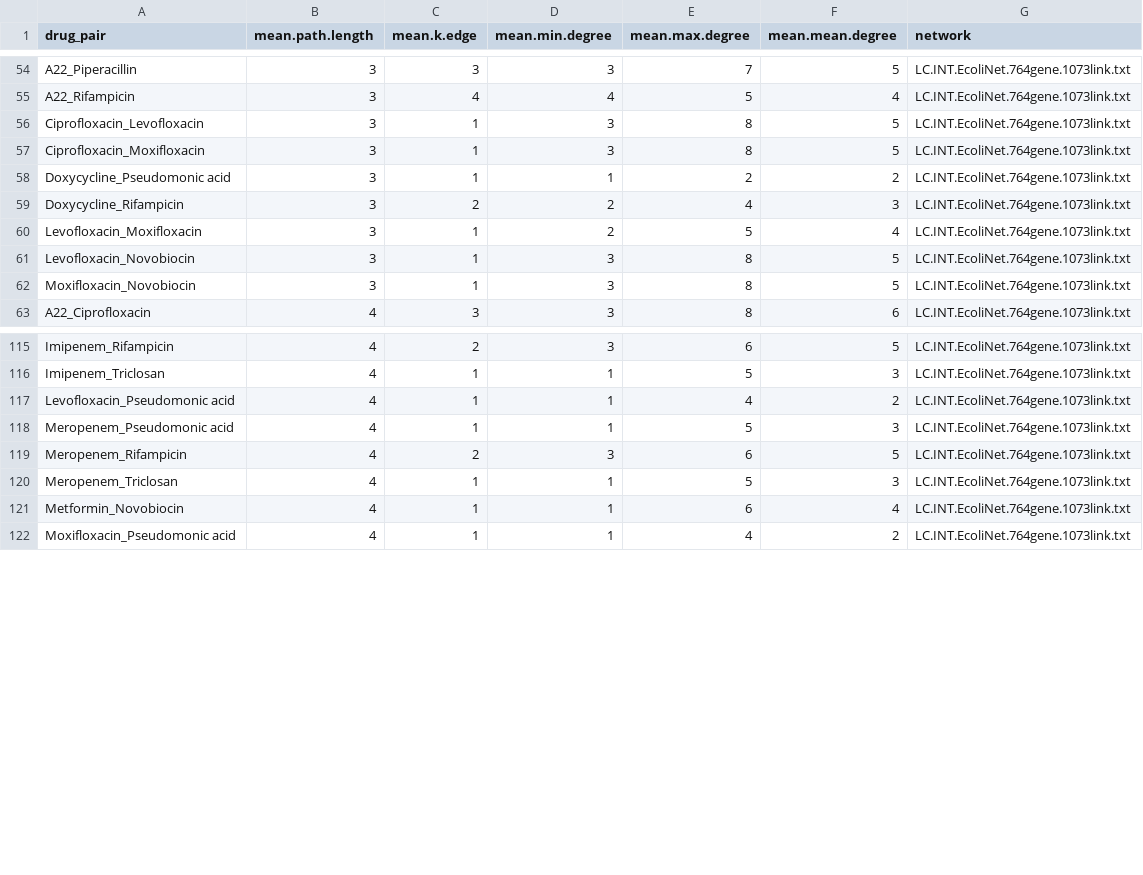
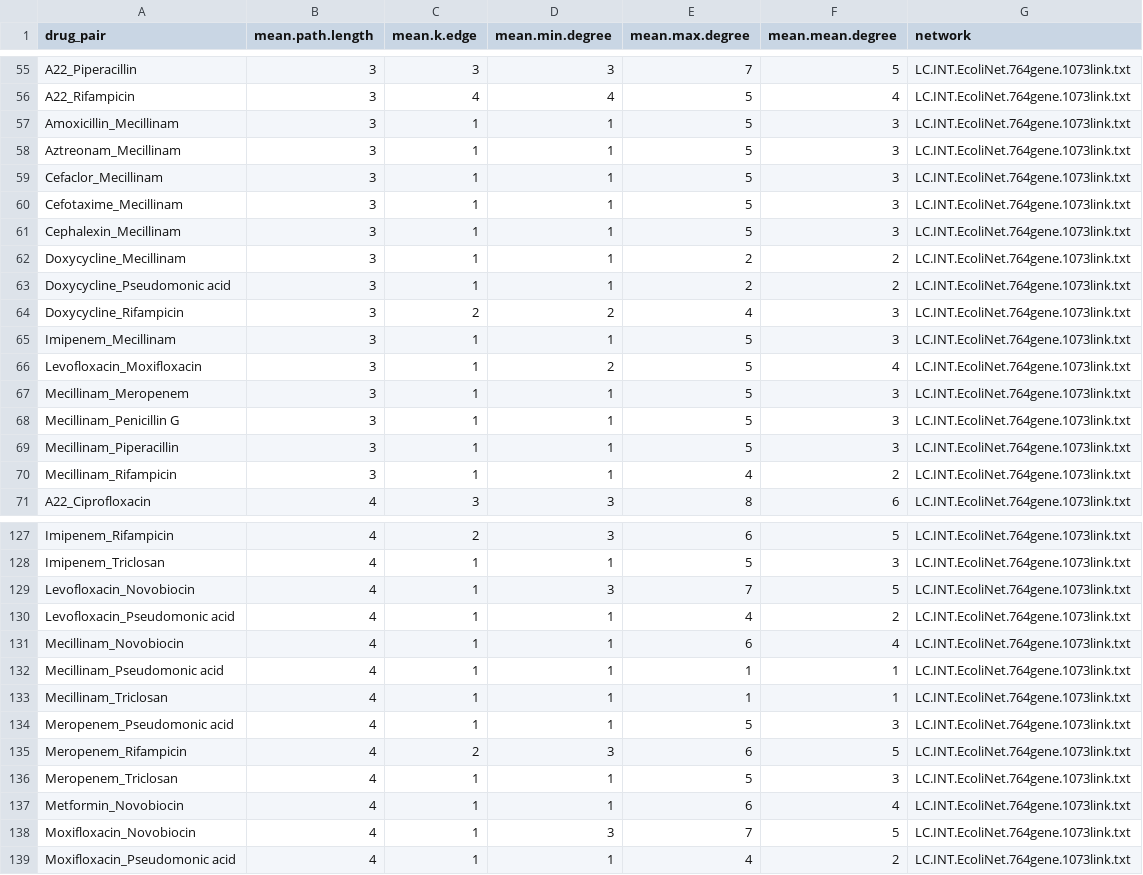
Before and after one commit to Alexggo/ch1-netbio, a CSV file: data/5.Targets_NetworkDistance/LC.INT.EcoliNet.764gene.1073link.txtnetvalues.csv, drawn as a sheet; only a part is shown, gaps mark what is left out; the diff covers the shown part only.

```diff
--- a/data/5.Targets_NetworkDistance/LC.INT.EcoliNet.764gene.1073link.txtnetvalues.csv
+++ b/data/5.Targets_NetworkDistance/LC.INT.EcoliNet.764gene.1073link.txtnetvalues.csv
@@ -55,9 +56,16 @@
 "A22_Rifampicin",3,4,4,5,4,"LC.INT.EcoliNet.764gene.1073link.txt"
-"Ciprofloxacin_Levofloxacin",3,1,3,8,5,"LC.INT.EcoliNet.764gene.1073link.txt"
-"Ciprofloxacin_Moxifloxacin",3,1,3,8,5,"LC.INT.EcoliNet.764gene.1073link.txt"
+"Amoxicillin_Mecillinam",3,1,1,5,3,"LC.INT.EcoliNet.764gene.1073link.txt"
+"Aztreonam_Mecillinam",3,1,1,5,3,"LC.INT.EcoliNet.764gene.1073link.txt"
+"Cefaclor_Mecillinam",3,1,1,5,3,"LC.INT.EcoliNet.764gene.1073link.txt"
+"Cefotaxime_Mecillinam",3,1,1,5,3,"LC.INT.EcoliNet.764gene.1073link.txt"
+"Cephalexin_Mecillinam",3,1,1,5,3,"LC.INT.EcoliNet.764gene.1073link.txt"
+"Doxycycline_Mecillinam",3,1,1,2,2,"LC.INT.EcoliNet.764gene.1073link.txt"
 "Doxycycline_Pseudomonic acid",3,1,1,2,2,"LC.INT.EcoliNet.764gene.1073link.txt"
 "Doxycycline_Rifampicin",3,2,2,4,3,"LC.INT.EcoliNet.764gene.1073link.txt"
+"Imipenem_Mecillinam",3,1,1,5,3,"LC.INT.EcoliNet.764gene.1073link.txt"
 "Levofloxacin_Moxifloxacin",3,1,2,5,4,"LC.INT.EcoliNet.764gene.1073link.txt"
-"Levofloxacin_Novobiocin",3,1,3,8,5,"LC.INT.EcoliNet.764gene.1073link.txt"
-"Moxifloxacin_Novobiocin",3,1,3,8,5,"LC.INT.EcoliNet.764gene.1073link.txt"
+"Mecillinam_Meropenem",3,1,1,5,3,"LC.INT.EcoliNet.764gene.1073link.txt"
+"Mecillinam_Penicillin G",3,1,1,5,3,"LC.INT.EcoliNet.764gene.1073link.txt"
+"Mecillinam_Piperacillin",3,1,1,5,3,"LC.INT.EcoliNet.764gene.1073link.txt"
+"Mecillinam_Rifampicin",3,1,1,4,2,"LC.INT.EcoliNet.764gene.1073link.txt"
 "A22_Ciprofloxacin",4,3,3,8,6,"LC.INT.EcoliNet.764gene.1073link.txt"
@@ -116,3 +128,7 @@
 "Imipenem_Triclosan",4,1,1,5,3,"LC.INT.EcoliNet.764gene.1073link.txt"
+"Levofloxacin_Novobiocin",4,1,3,7,5,"LC.INT.EcoliNet.764gene.1073link.txt"
 "Levofloxacin_Pseudomonic acid",4,1,1,4,2,"LC.INT.EcoliNet.764gene.1073link.txt"
+"Mecillinam_Novobiocin",4,1,1,6,4,"LC.INT.EcoliNet.764gene.1073link.txt"
+"Mecillinam_Pseudomonic acid",4,1,1,1,1,"LC.INT.EcoliNet.764gene.1073link.txt"
+"Mecillinam_Triclosan",4,1,1,1,1,"LC.INT.EcoliNet.764gene.1073link.txt"
 "Meropenem_Pseudomonic acid",4,1,1,5,3,"LC.INT.EcoliNet.764gene.1073link.txt"
@@ -121,2 +137,3 @@
 "Metformin_Novobiocin",4,1,1,6,4,"LC.INT.EcoliNet.764gene.1073link.txt"
+"Moxifloxacin_Novobiocin",4,1,3,7,5,"LC.INT.EcoliNet.764gene.1073link.txt"
 "Moxifloxacin_Pseudomonic acid",4,1,1,4,2,"LC.INT.EcoliNet.764gene.1073link.txt"
```
Also changed, not shown: 8 added rows elsewhere in this file, data/5.Targets_NetworkDistance/CX.INT.EcoliNet.v1.4039gene.67494link.txtnetvalues.csv, data/5.Targets_NetworkDistance/EcoliNet.v1.benchmark.txtnetvalues.csv, 34 other files.
